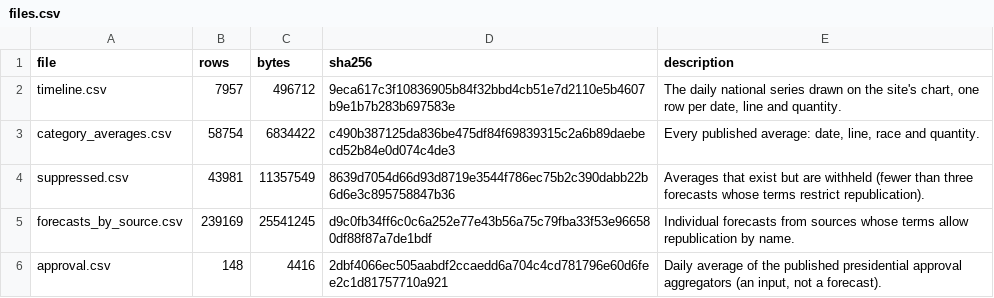
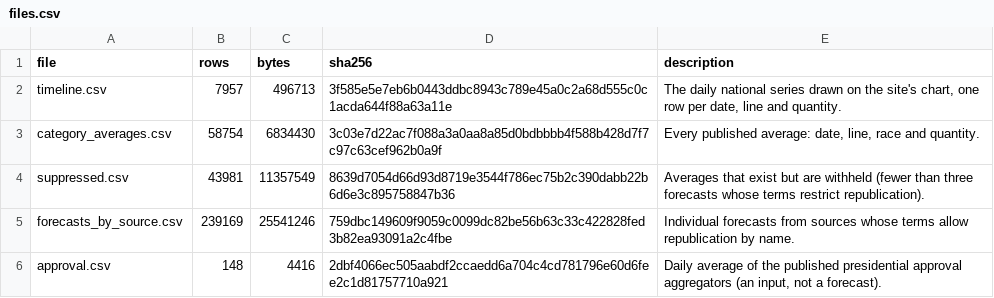
Before and after one commit to kevin-deluca-polisci/KD-website, a CSV file: forecast/archive/2026/files.csv, drawn as a sheet.

```diff
--- a/forecast/archive/2026/files.csv
+++ b/forecast/archive/2026/files.csv
@@ -1,6 +1,6 @@
 file,rows,bytes,sha256,description
-timeline.csv,7957,496712,9eca617c3f10836905b84f32bbd4cb51e7d2110e5b4607b9e1b7b283b697583e,"The daily national series drawn on the site's chart, one row per date, line and quantity."
-category_averages.csv,58754,6834422,c490b387125da836be475df84f69839315c2a6b89daebecd52b84e0d074c4de3,"Every published average: date, line, race and quantity."
+timeline.csv,7957,496713,3f585e5e7eb6b0443ddbc8943c789e45a0c2a68d555c0c1acda644f88a63a11e,"The daily national series drawn on the site's chart, one row per date, line and quantity."
+category_averages.csv,58754,6834430,3c03e7d22ac7f088a3a0aa8a85d0bdbbbb4f588b428d7f7c97c63cef962b0a9f,"Every published average: date, line, race and quantity."
 suppressed.csv,43981,11357549,8639d7054d66d93d8719e3544f786ec75b2c390dabb22b6d6e3c895758847b36,Averages that exist but are withheld (fewer than three forecasts whose terms restrict republication).
-forecasts_by_source.csv,239169,25541245,d9c0fb34ff6c0c6a252e77e43b56a75c79fba33f53e966580df88f87a7de1bdf,Individual forecasts from sources whose terms allow republication by name.
+forecasts_by_source.csv,239169,25541246,759dbc149609f9059c0099dc82be56b63c33c422828fed3b82ea93091a2c4fbe,Individual forecasts from sources whose terms allow republication by name.
 approval.csv,148,4416,2dbf4066ec505aabdf2ccaedd6a704c4cd781796e60d6fee2c1d81757710a921,"Daily average of the published presidential approval aggregators (an input, not a forecast)."
```
Also changed, not shown: forecast/archive/2026/timeline.csv, forecast/data/2026/derived/timeline.csv, 6 other files.
